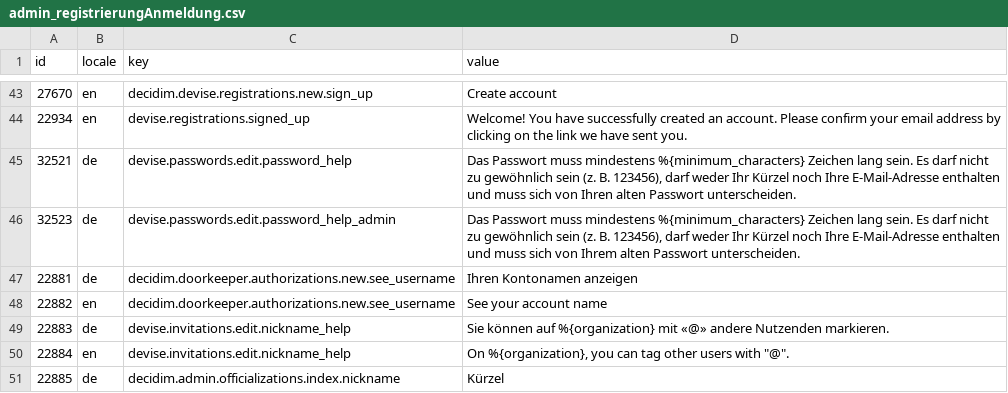
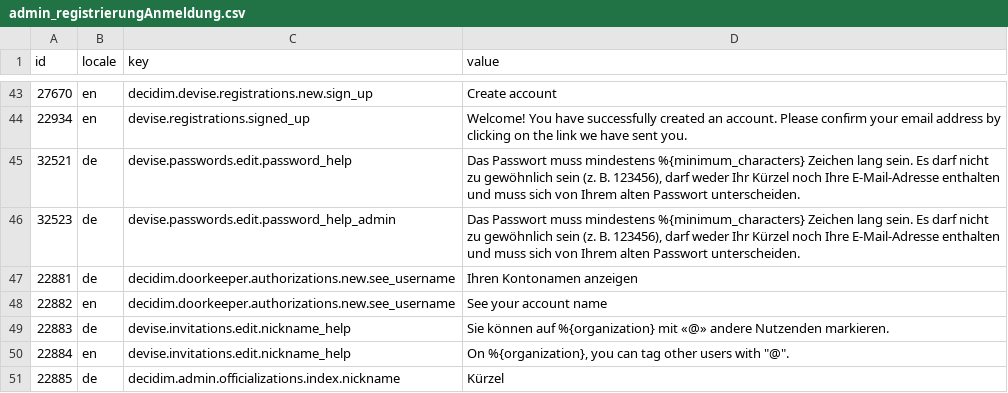
Before and after one commit to Urban-Equipe/decidim-zurich-term-customizer-files, a CSV file: admin_registrierungAnmeldung.csv, drawn as a sheet; only a part is shown, gaps mark what is left out.

```diff
--- a/admin_registrierungAnmeldung.csv
+++ b/admin_registrierungAnmeldung.csv
@@ -44,3 +44,3 @@ id;locale;key;value
 22934;en;devise.registrations.signed_up;Welcome! You have successfully created an account. Please confirm your email address by clicking on the link we have sent you.
-32521;de;devise.passwords.edit.password_help;Das Passwort muss mindestens %{minimum_characters} Zeichen lang sein. Es darf nicht zu gewöhnlich sein (z. B. 123456), darf weder Ihr Kürzel noch Ihre E-Mail-Adresse enthalten und muss sich von Ihren alten Passwort unterscheiden.
+32521;de;devise.passwords.edit.password_help;Das Passwort muss mindestens %{minimum_characters} Zeichen lang sein. Es darf nicht zu gewöhnlich sein (z. B. 123456), darf weder Ihr Kürzel noch Ihre E-Mail-Adresse enthalten und muss sich von Ihrem alten Passwort unterscheiden.
 32523;de;devise.passwords.edit.password_help_admin;Das Passwort muss mindestens %{minimum_characters} Zeichen lang sein. Es darf nicht zu gewöhnlich sein (z. B. 123456), darf weder Ihr Kürzel noch Ihre E-Mail-Adresse enthalten und muss sich von Ihrem alten Passwort unterscheiden.
```
Also changed, not shown: admin_gender.csv, mitwirken_smsverifikation.csv, 1 other file.
